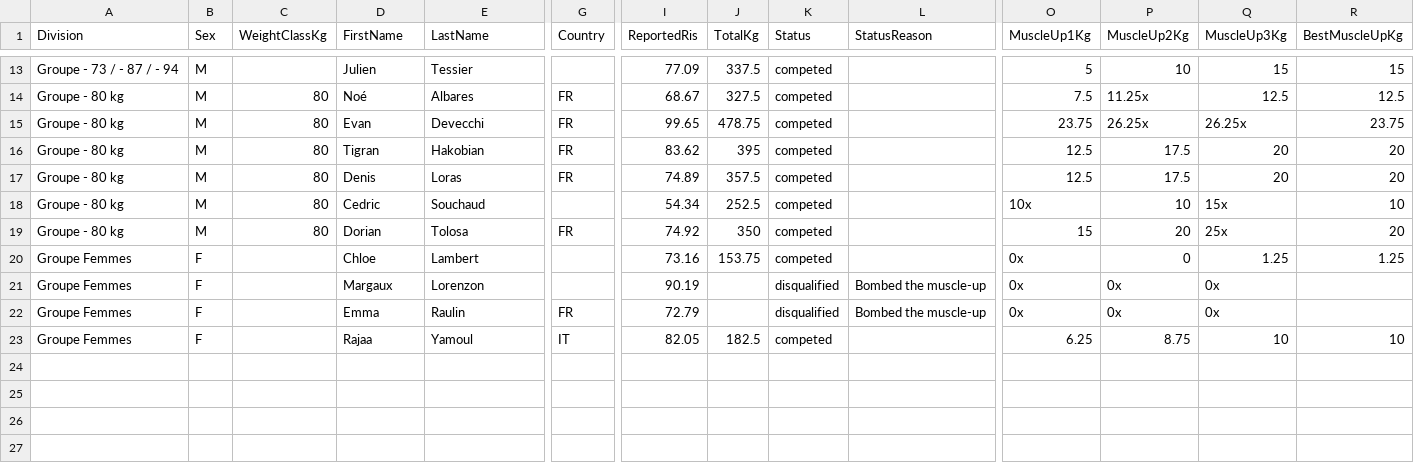
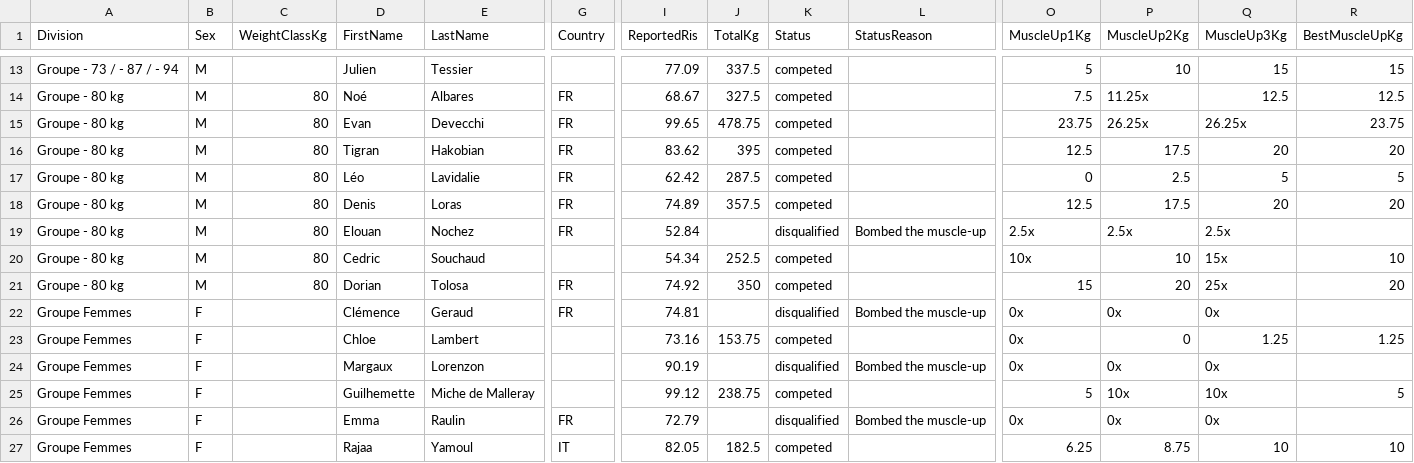
Before and after one commit to openstreetlifting/openstreetlifting, a CSV file: backend/data/competitions/ace-squad/2025/ace-cup-series-bordeaux-2025/entries.csv, drawn as a sheet; only a part is shown, gaps mark what is left out; rows hold the shown columns only; the diff names each change by its address in the sheet, - before the commit and + after, or states it on an @@ line.

Commit message:
data: complete Bordeaux athlete results

```diff
--- a/backend/data/competitions/ace-squad/2025/ace-cup-series-bordeaux-2025/entries.csv
+++ b/backend/data/competitions/ace-squad/2025/ace-cup-series-bordeaux-2025/entries.csv
+row 17: Groupe - 80 kg | M | 80 | Léo | Lavidalie | FR | 62.42 | 287.5 | competed |  | 0 | 2.5 | 5 | 5
+row 19: Groupe - 80 kg | M | 80 | Elouan | Nochez | FR | 52.84 |  | disqualified | Bombed the muscle-up | 2.5x | 2.5x | 2.5x
+row 22: Groupe Femmes | F |  | Clémence | Geraud | FR | 74.81 |  | disqualified | Bombed the muscle-up | 0x | 0x | 0x
+row 25: Groupe Femmes | F |  | Guilhemette | Miche de Malleray |  | 99.12 | 238.75 | competed |  | 5 | 10x | 10x | 5
```
Also changed, not shown: 1 other file.
